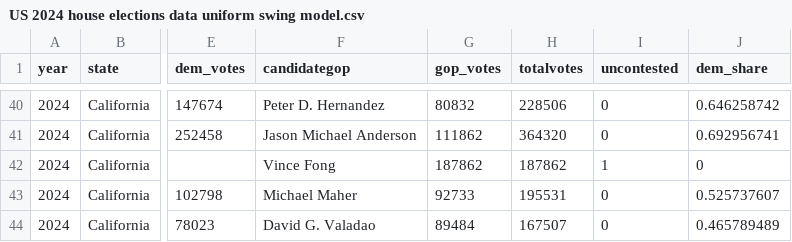
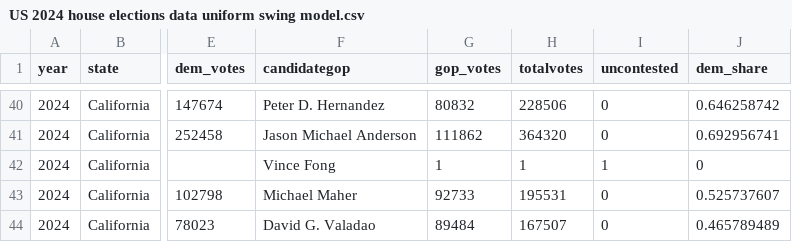
Before and after one commit to zhangj-brennan/nationalSwing, a CSV file: US 2024 house elections data uniform swing model.csv, drawn as a sheet; only a part is shown, gaps mark what is left out; the diff names each change by its address in the sheet, - before the commit and + after, or states it on an @@ line.

```diff
--- a/US 2024 house elections data uniform swing model.csv
+++ b/US 2024 house elections data uniform swing model.csv
-G42 (gop_votes): 187862
+G42 (gop_votes): 1
-H42 (totalvotes): 187862
+H42 (totalvotes): 1
```
Also changed, not shown: state_abbr.csv, 5 other files.
